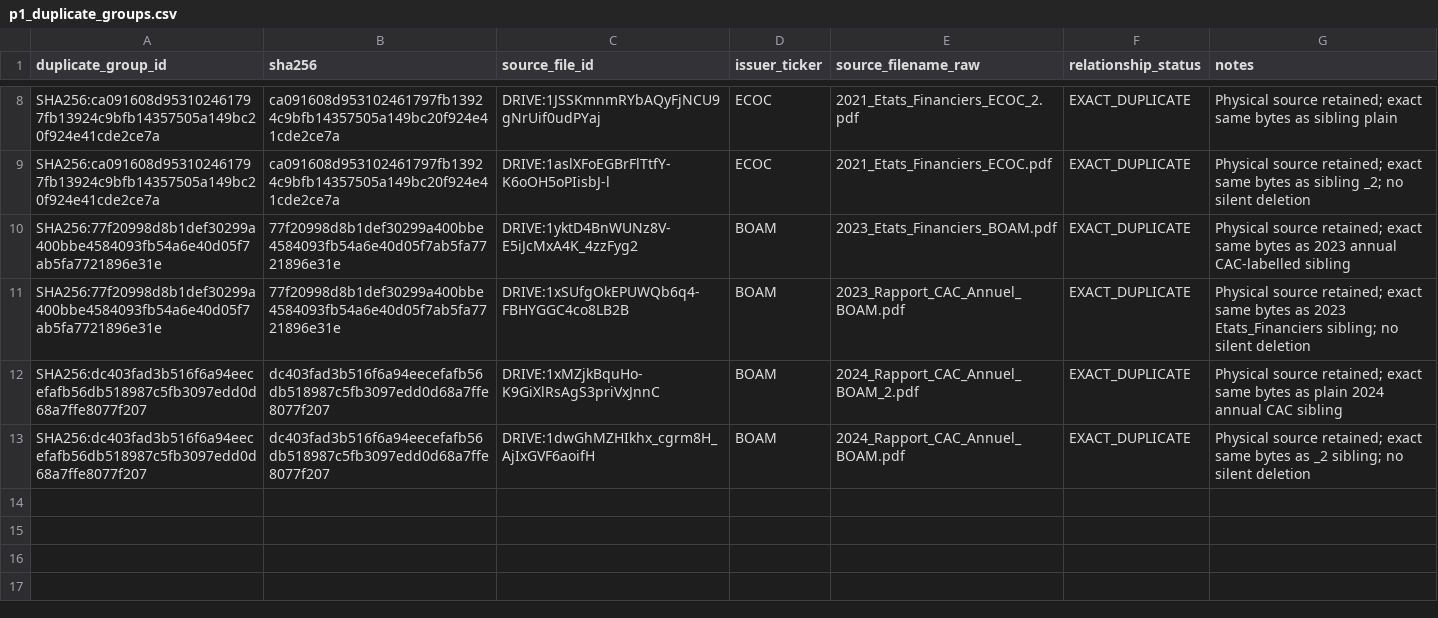
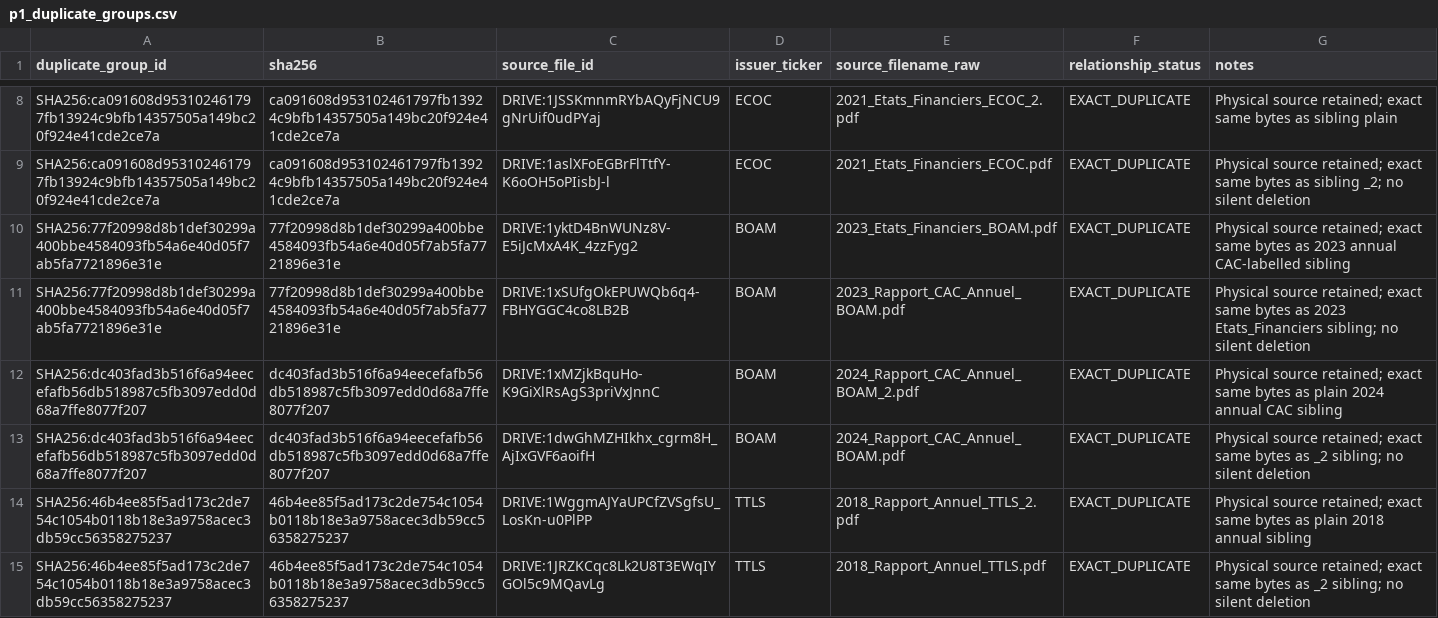
Before and after one commit to Patricked-code/financialdata, a CSV file: inventory/p1_duplicate_groups.csv, drawn as a sheet; only a part is shown, gaps mark what is left out.

Commit message:
p1: register TTLS 2018 annual exact duplicate

```diff
--- a/inventory/p1_duplicate_groups.csv
+++ b/inventory/p1_duplicate_groups.csv
@@ -13 +13,3 @@ SHA256:dc403fad3b516f6a94eecefafb56db518987c5fb3097edd0d68a7ffe8077f207,dc403fad
 SHA256:dc403fad3b516f6a94eecefafb56db518987c5fb3097edd0d68a7ffe8077f207,dc403fad3b516f6a94eecefafb56db518987c5fb3097edd0d68a7ffe8077f207,DRIVE:1dwGhMZHIkhx_cgrm8H_AjIxGVF6aoifH,BOAM,2024_Rapport_CAC_Annuel_BOAM.pdf,EXACT_DUPLICATE,"Physical source retained; exact same bytes as _2 sibling; no silent deletion"
+SHA256:46b4ee85f5ad173c2de754c1054b0118b18e3a9758acec3db59cc56358275237,46b4ee85f5ad173c2de754c1054b0118b18e3a9758acec3db59cc56358275237,DRIVE:1WggmAJYaUPCfZVSgfsU_LosKn-u0PlPP,TTLS,2018_Rapport_Annuel_TTLS_2.pdf,EXACT_DUPLICATE,"Physical source retained; exact same bytes as plain 2018 annual sibling"
+SHA256:46b4ee85f5ad173c2de754c1054b0118b18e3a9758acec3db59cc56358275237,46b4ee85f5ad173c2de754c1054b0118b18e3a9758acec3db59cc56358275237,DRIVE:1JRZKCqc8Lk2U8T3EWqIYGOl5c9MQavLg,TTLS,2018_Rapport_Annuel_TTLS.pdf,EXACT_DUPLICATE,"Physical source retained; exact same bytes as _2 sibling; no silent deletion"
```
